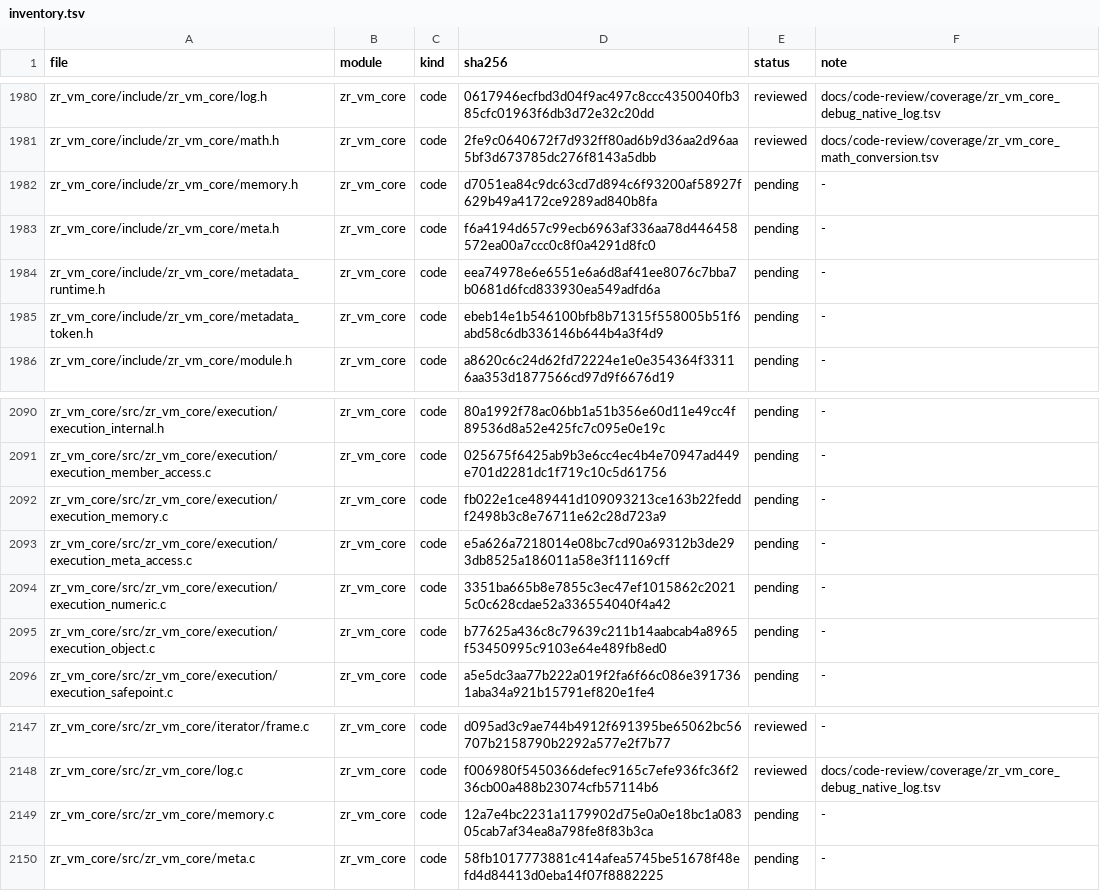
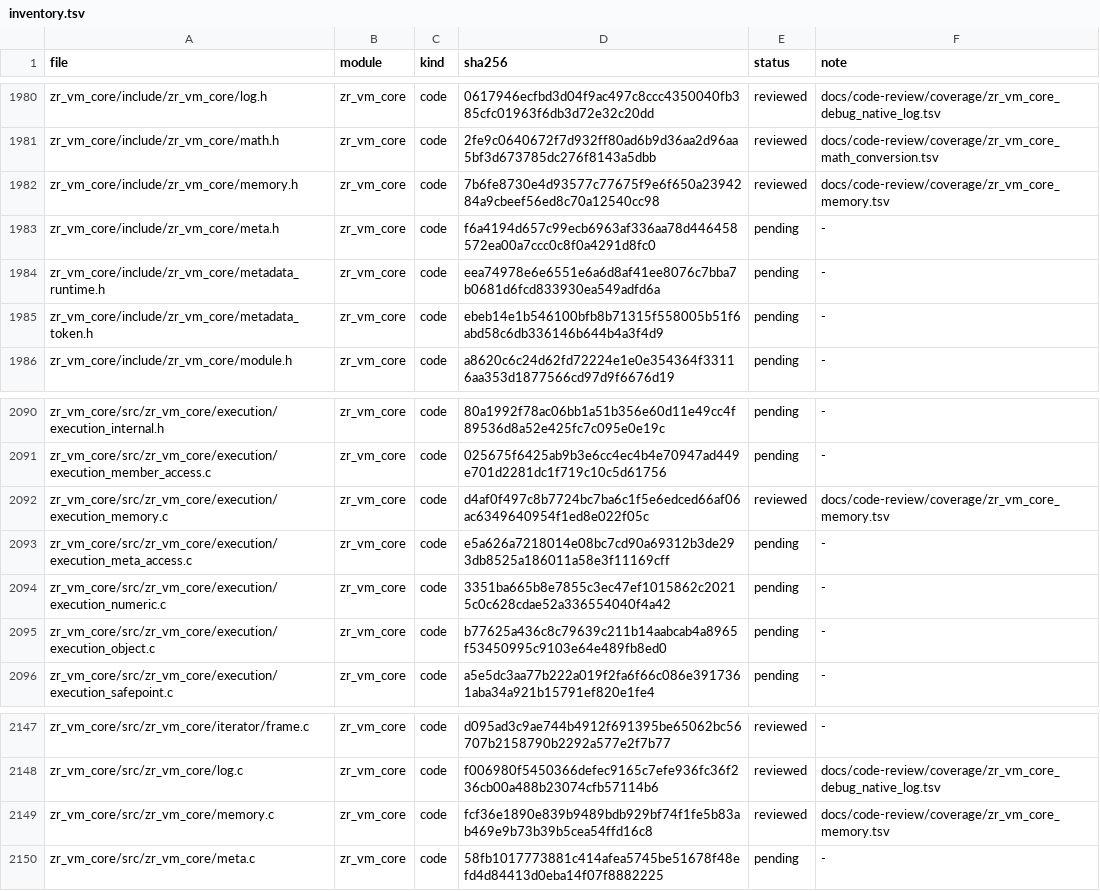
Before and after one commit to He-Jiahui/zr_vm, a TSV file: docs/code-review/inventory.tsv, drawn as a sheet; only a part is shown, gaps mark what is left out.

Commit message:
docs(review): annotate core memory contracts and findings

```diff
--- a/docs/code-review/inventory.tsv
+++ b/docs/code-review/inventory.tsv
@@ -1981,3 +1981,3 @@ zr_vm_core/include/zr_vm_core/log.h	zr_vm_core	code	0617946ecfbd3d04f9ac497c8ccc
 zr_vm_core/include/zr_vm_core/math.h	zr_vm_core	code	2fe9c0640672f7d932ff80ad6b9d36aa2d96aa5bf3d673785dc276f8143a5dbb	reviewed	docs/code-review/coverage/zr_vm_core_math_conversion.tsv
-zr_vm_core/include/zr_vm_core/memory.h	zr_vm_core	code	d7051ea84c9dc63cd7d894c6f93200af58927f629b49a4172ce9289ad840b8fa	pending	-
+zr_vm_core/include/zr_vm_core/memory.h	zr_vm_core	code	7b6fe8730e4d93577c77675f9e6f650a2394284a9cbeef56ed8c70a12540cc98	reviewed	docs/code-review/coverage/zr_vm_core_memory.tsv
 zr_vm_core/include/zr_vm_core/meta.h	zr_vm_core	code	f6a4194d657c99ecb6963af336aa78d446458572ea00a7ccc0c8f0a4291d8fc0	pending	-
@@ -2091,3 +2091,3 @@ zr_vm_core/src/zr_vm_core/execution/execution_internal.h	zr_vm_core	code	80a1992
 zr_vm_core/src/zr_vm_core/execution/execution_member_access.c	zr_vm_core	code	025675f6425ab9b3e6cc4ec4b4e70947ad449e701d2281dc1f719c10c5d61756	pending	-
-zr_vm_core/src/zr_vm_core/execution/execution_memory.c	zr_vm_core	code	fb022e1ce489441d109093213ce163b22feddf2498b3c8e76711e62c28d723a9	pending	-
+zr_vm_core/src/zr_vm_core/execution/execution_memory.c	zr_vm_core	code	d4af0f497c8b7724bc7ba6c1f5e6edced66af06ac6349640954f1ed8e022f05c	reviewed	docs/code-review/coverage/zr_vm_core_memory.tsv
 zr_vm_core/src/zr_vm_core/execution/execution_meta_access.c	zr_vm_core	code	e5a626a7218014e08bc7cd90a69312b3de293db8525a186011a58e3f11169cff	pending	-
@@ -2148,3 +2148,3 @@ zr_vm_core/src/zr_vm_core/iterator/frame.c	zr_vm_core	code	d095ad3c9ae744b4912f6
 zr_vm_core/src/zr_vm_core/log.c	zr_vm_core	code	f006980f5450366defec9165c7efe936fc36f236cb00a488b23074cfb57114b6	reviewed	docs/code-review/coverage/zr_vm_core_debug_native_log.tsv
-zr_vm_core/src/zr_vm_core/memory.c	zr_vm_core	code	12a7e4bc2231a1179902d75e0a0e18bc1a08305cab7af34ea8a798fe8f83b3ca	pending	-
+zr_vm_core/src/zr_vm_core/memory.c	zr_vm_core	code	fcf36e1890e839b9489bdb929bf74f1fe5b83ab469e9b73b39b5cea54ffd16c8	reviewed	docs/code-review/coverage/zr_vm_core_memory.tsv
 zr_vm_core/src/zr_vm_core/meta.c	zr_vm_core	code	58fb1017773881c414afea5745be51678f48efd4d84413d0eba14f07f8882225	pending	-
```
Also changed, not shown: 4 other files.
